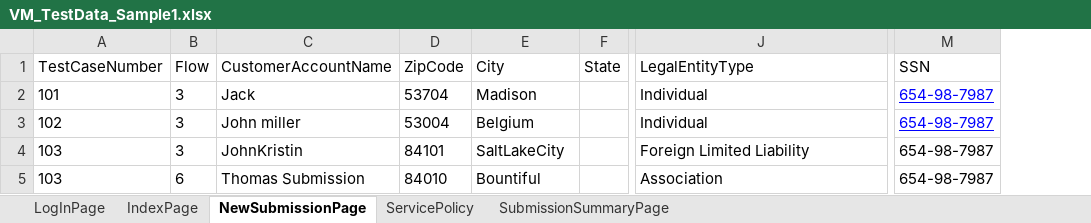
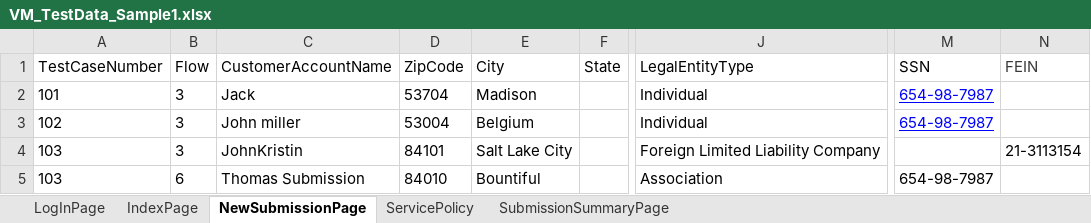
Before and after one commit to lucky0930/KLICCodelessFramework, an Excel workbook: resources/test_data/VM_TestData_Sample1.xlsx, sheet NewSubmissionPage, drawn as a sheet; only a part is shown, gaps mark what is left out; values as stored, in another font and other column widths than the file's, no borders; the diff names each change by its address in the sheet, - before the commit and + after, or states it on an @@ line.

Commit message:
updated the test data of 103 test case

```diff
--- a/resources/test_data/VM_TestData_Sample1.xlsx (sheet NewSubmissionPage)
+++ b/resources/test_data/VM_TestData_Sample1.xlsx (sheet NewSubmissionPage)
+column N (FEIN), row 4: 21-3113154
-E4 (City): SaltLakeCity
+E4 (City): Salt Lake City
-J4 (LegalEntityType): Foreign Limited Liability
+J4 (LegalEntityType): Foreign Limited Liability Company
-M4 (SSN): 654-98-7987
+M4 (SSN): (empty)
```
